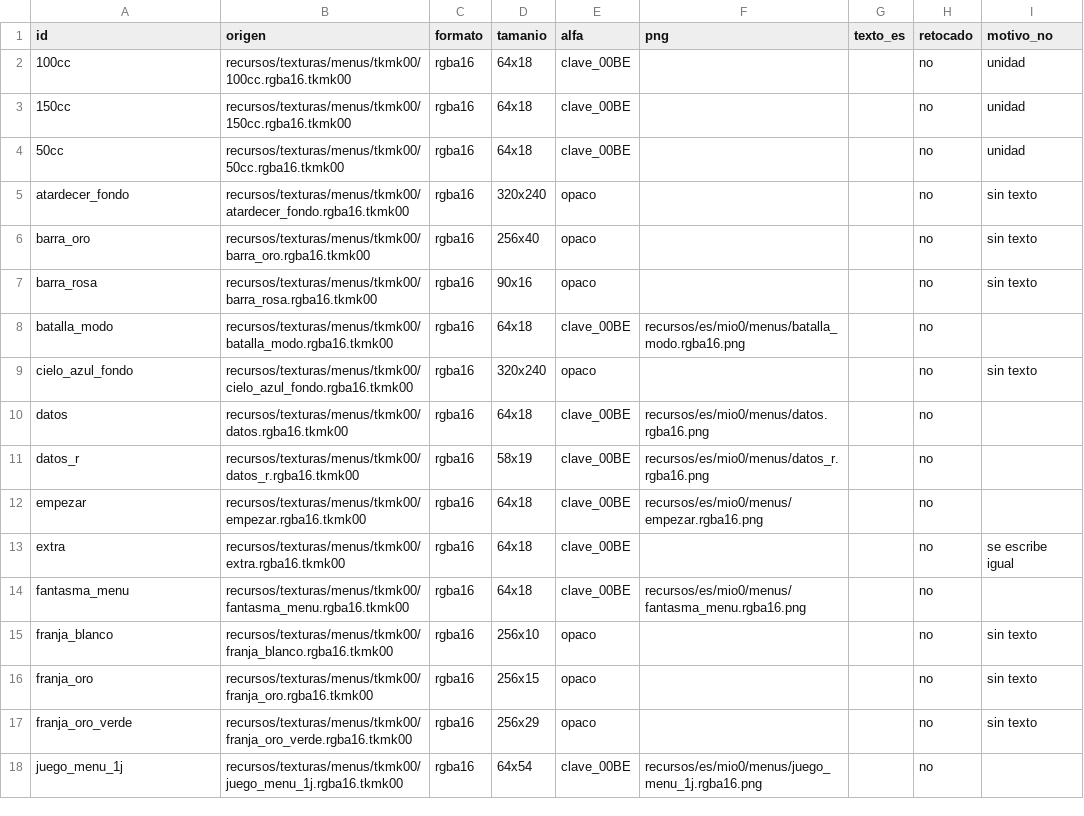
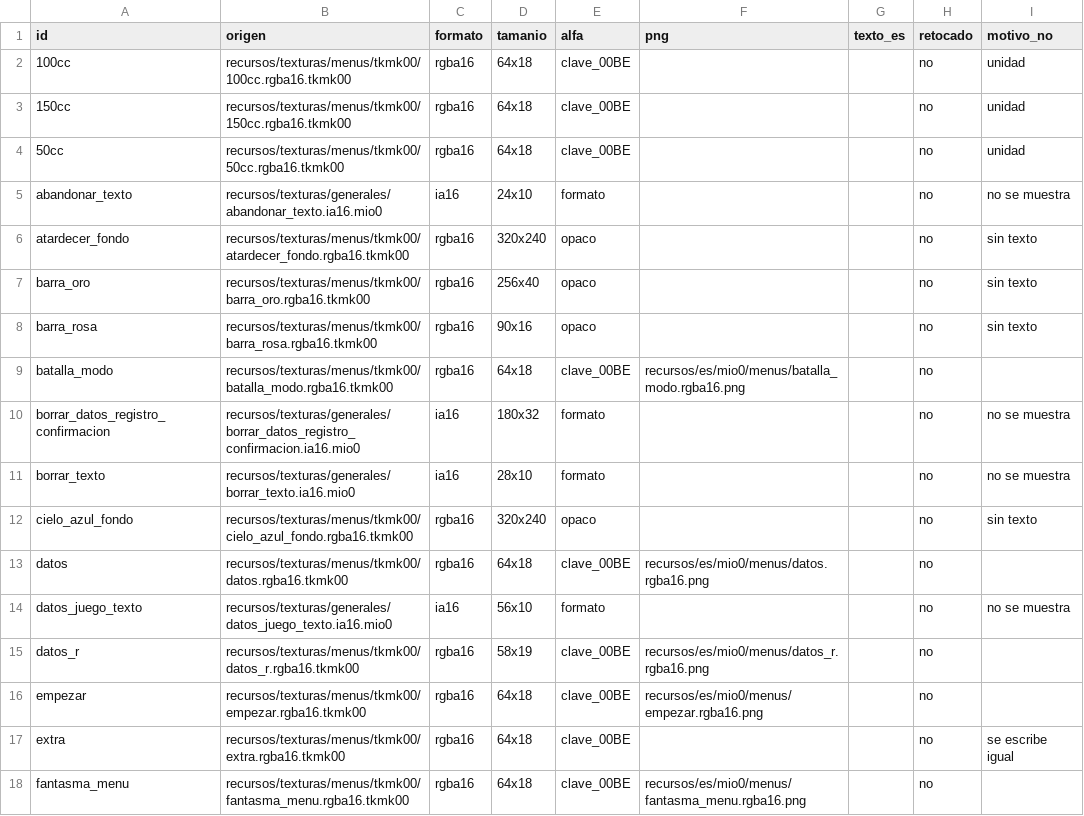
Before and after one commit to Alexis-VsCode/mario-kart-64-ps2, a TSV file: recursos/es/texturas.tsv, drawn as a sheet; only a part is shown; the shorter side is filled out with more unchanged rows; the diff covers the shown part only; the diff names each change by its address in the sheet, - before the commit and + after, or states it on an @@ line.

Commit message:
chore(texturas): el Controller Pak queda en el manifiesto sin traducir
Los 15 textos ia16 de la pantalla del Controller Pak no se traducen: el
port no abre esa pantalla. Quedan en el manifiesto con el motivo 'no se
muestra', su tamanio y alfa 'formato' (el ia16 lleva su propio alfa), y
exportar e importar dan sus bytes originales como con las demas.

```diff
--- a/recursos/es/texturas.tsv
+++ b/recursos/es/texturas.tsv
+row 5: abandonar_texto | recursos/texturas/generales/abandonar_texto.ia16.mio0 | ia16 | 24x10 | formato |  |  | no | no se muestra
+row 10: borrar_datos_registro_confirmacion | recursos/texturas/generales/borrar_datos_registro_confirmacion.ia16.mio0 | ia16 | 180x32 | formato |  |  | no | no se muestra
+row 11: borrar_texto | recursos/texturas/generales/borrar_texto.ia16.mio0 | ia16 | 28x10 | formato |  |  | no | no se muestra
+row 14: datos_juego_texto | recursos/texturas/generales/datos_juego_texto.ia16.mio0 | ia16 | 56x10 | formato |  |  | no | no se muestra
```
Also changed, not shown: 11 added rows elsewhere in this file, 1 other file.
